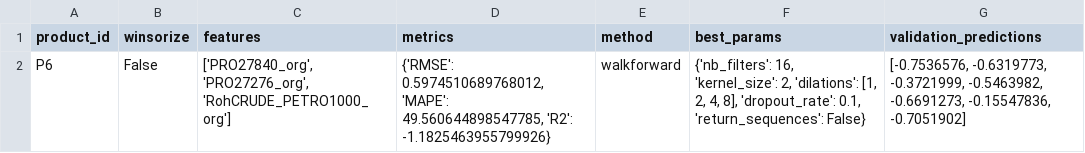
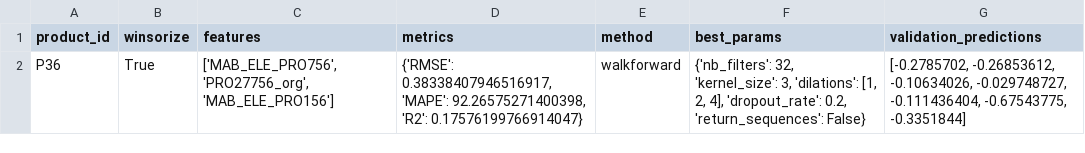
Before and after one commit to BeatrizAzevedoMonteiro/BCwDS_Case-2_SIEMENS_MonthlySalesForecast, a CSV file: tcn_best_configs_details.csv, drawn as a sheet; removed rows and columns are numbered as before the commit, all else as after; the diff names each change by its address in the sheet, - before the commit and + after, or states it on an @@ line.

```diff
--- a/tcn_best_configs_details.csv
+++ b/tcn_best_configs_details.csv
-row 2: P6 | False | ['PRO27840_org', 'PRO27276_org', 'RohCRUDE_PETRO1000_org'] | {'RMSE': 0.5974510689768012, 'MAPE': 49.560644898547785, 'R2': -1.1825463955799926} | walkforward | {'nb_filters': 16, 'kernel_size': 2, 'dilations': [1, 2, 4, 8], 'dropout_rate': 0.1, 'return_sequences': False} | [-0.7536576, -0.6319773, -0.3721999, -0.5463982, -0.6691273, -0.15547836, -0.7051902]
+row 2: P36 | True | ['MAB_ELE_PRO756', 'PRO27756_org', 'MAB_ELE_PRO156'] | {'RMSE': 0.38338407946516917, 'MAPE': 92.26575271400398, 'R2': 0.17576199766914047} | walkforward | {'nb_filters': 32, 'kernel_size': 3, 'dilations': [1, 2, 4], 'dropout_rate': 0.2, 'return_sequences': False} | [-0.2785702, -0.26853612, -0.10634026, -0.029748727, -0.111436404, -0.67543775, -0.3351844]
```
Also changed, not shown: tcn_results.csv, 1 other file.
